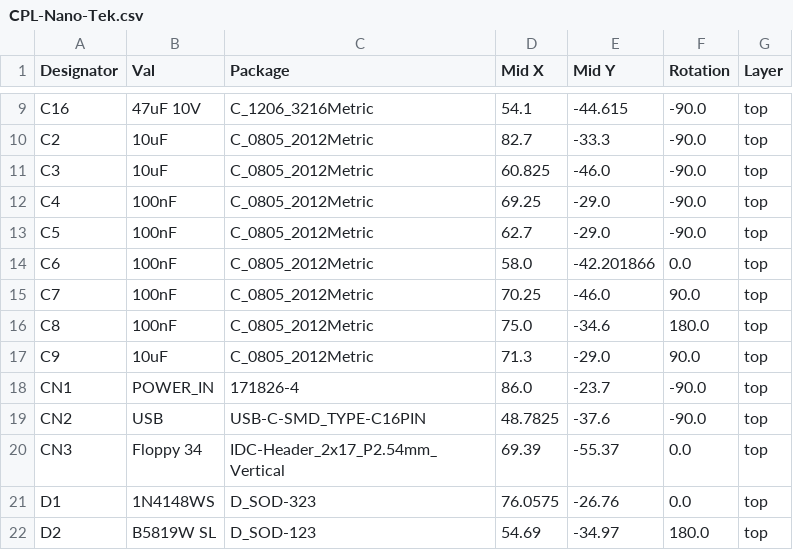
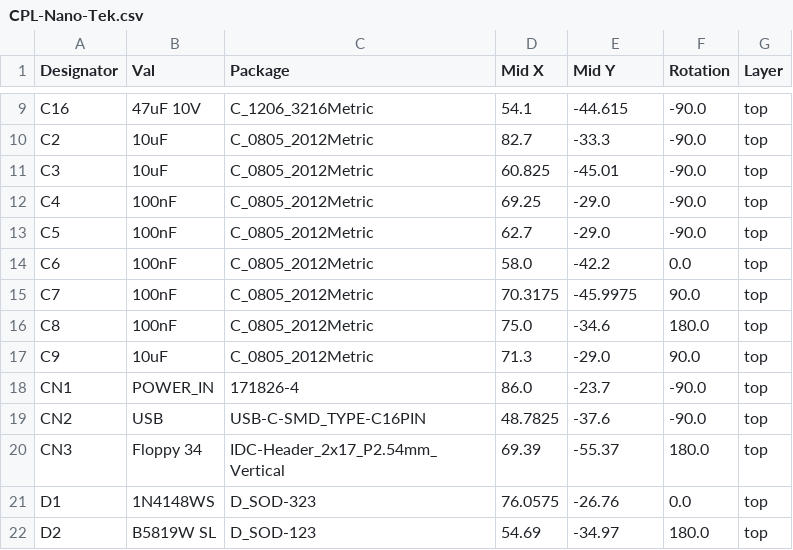
Before and after one commit to stefanskotte/Nano-Tek, a CSV file: jlcpcb/production_files/CPL-Nano-Tek.csv, drawn as a sheet; only a part is shown, gaps mark what is left out; the diff covers the shown part only.

```diff
--- a/jlcpcb/production_files/CPL-Nano-Tek.csv
+++ b/jlcpcb/production_files/CPL-Nano-Tek.csv
@@ -10,7 +10,7 @@ C16,47uF 10V,C_1206_3216Metric,54.1,-44.615,-90.0,top
 C2,10uF,C_0805_2012Metric,82.7,-33.3,-90.0,top
-C3,10uF,C_0805_2012Metric,60.825,-46.0,-90.0,top
+C3,10uF,C_0805_2012Metric,60.825,-45.01,-90.0,top
 C4,100nF,C_0805_2012Metric,69.25,-29.0,-90.0,top
 C5,100nF,C_0805_2012Metric,62.7,-29.0,-90.0,top
-C6,100nF,C_0805_2012Metric,58.0,-42.201866,0.0,top
-C7,100nF,C_0805_2012Metric,70.25,-46.0,90.0,top
+C6,100nF,C_0805_2012Metric,58.0,-42.2,0.0,top
+C7,100nF,C_0805_2012Metric,70.3175,-45.9975,90.0,top
 C8,100nF,C_0805_2012Metric,75.0,-34.6,180.0,top
@@ -19,3 +19,3 @@ CN1,POWER_IN,171826-4,86.0,-23.7,-90.0,top
 CN2,USB,USB-C-SMD_TYPE-C16PIN,48.7825,-37.6,-90.0,top
-CN3,Floppy 34,IDC-Header_2x17_P2.54mm_Vertical,69.39,-55.37,0.0,top
+CN3,Floppy 34,IDC-Header_2x17_P2.54mm_Vertical,69.39,-55.37,180.0,top
 D1,1N4148WS,D_SOD-323,76.0575,-26.76,0.0,top
```
Also changed, not shown: 12 edited cells elsewhere in this file, 4 other files.
